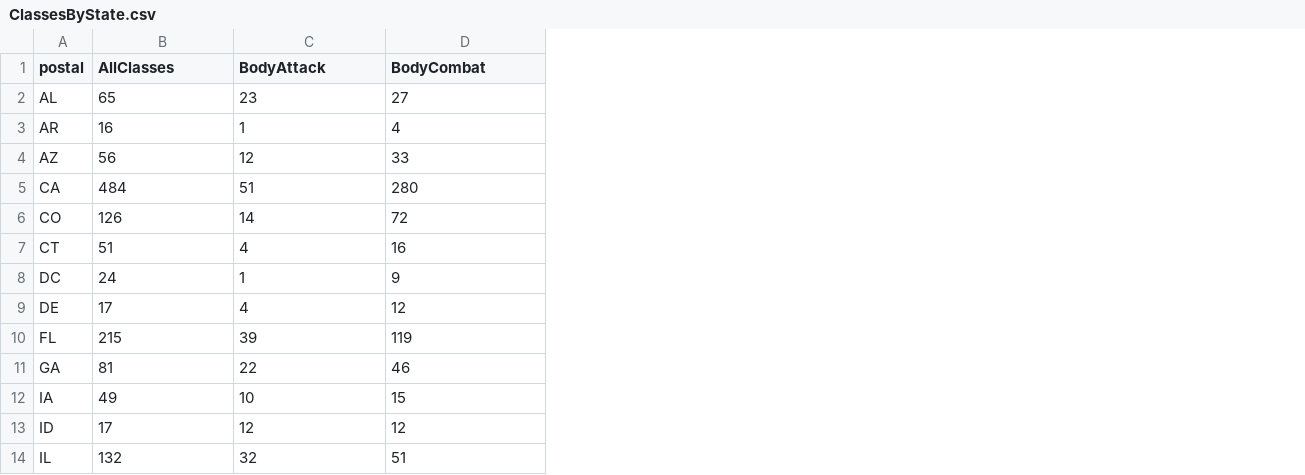
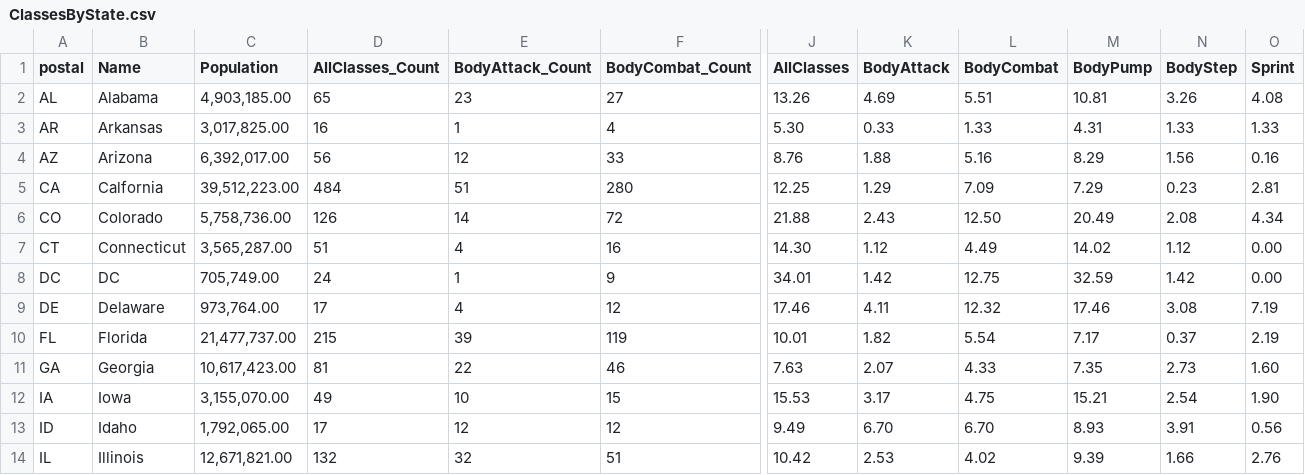
Before and after one commit to dfour001/GEOG-575-Lab-2, a CSV file: data/ClassesByState.csv, drawn as a sheet; only a part is shown, gaps mark what is left out; addresses are those after the commit; the diff covers the shown part only; the diff names each change by its address in the sheet, - before the commit and + after, or states it on an @@ line.

Commit message:
Fix data and color coordination

```diff
--- a/data/ClassesByState.csv
+++ b/data/ClassesByState.csv
+column B (Name), rows 2-14: Alabama | Arkansas | Arizona | Calfornia | Colorado | Connecticut | DC | Delaware | Florida | Georgia | Iowa | Idaho | Illinois
+column C (Population), rows 2-14: 4,903,185.00 | 3,017,825.00 | 6,392,017.00 | 39,512,223.00 | 5,758,736.00 | 3,565,287.00 | 705,749.00 | 973,764.00 | 21,477,737.00 | 10,617,423.00 | 3,155,070.00 | 1,792,065.00 | 12,671,821.00
+column J (AllClasses), rows 2-14: 13.26 | 5.30 | 8.76 | 12.25 | 21.88 | 14.30 | 34.01 | 17.46 | 10.01 | 7.63 | 15.53 | 9.49 | 10.42
+column K (BodyAttack), rows 2-14: 4.69 | 0.33 | 1.88 | 1.29 | 2.43 | 1.12 | 1.42 | 4.11 | 1.82 | 2.07 | 3.17 | 6.70 | 2.53
+column L (BodyCombat), rows 2-14: 5.51 | 1.33 | 5.16 | 7.09 | 12.50 | 4.49 | 12.75 | 12.32 | 5.54 | 4.33 | 4.75 | 6.70 | 4.02
+column M (BodyPump), rows 2-14: 10.81 | 4.31 | 8.29 | 7.29 | 20.49 | 14.02 | 32.59 | 17.46 | 7.17 | 7.35 | 15.21 | 8.93 | 9.39
+column N (BodyStep), rows 2-14: 3.26 | 1.33 | 1.56 | 0.23 | 2.08 | 1.12 | 1.42 | 3.08 | 0.37 | 2.73 | 2.54 | 3.91 | 1.66
+column O (Sprint), rows 2-14: 4.08 | 1.33 | 0.16 | 2.81 | 4.34 | 0.00 | 0.00 | 7.19 | 2.19 | 1.60 | 1.90 | 0.56 | 2.76
-D1: AllClasses
+D1: AllClasses_Count
-E1: BodyAttack
+E1: BodyAttack_Count
-F1: BodyCombat
+F1: BodyCombat_Count
```
Also changed, not shown: 3 edited cells elsewhere in this file, 5 other files.
